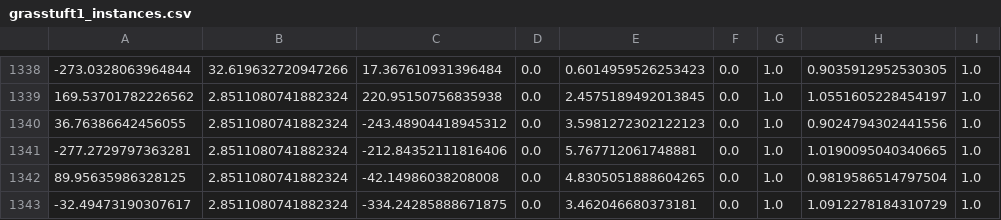
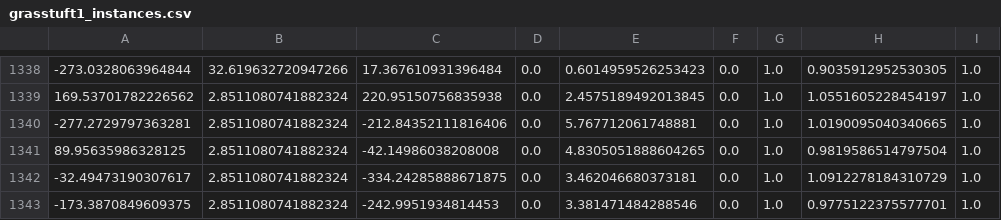
Before and after one commit to jaxsonp/car-game, a CSV file: assets/grasstuft1_instances.csv, drawn as a sheet; only a part is shown, gaps mark what is left out; the shorter side is filled out with more unchanged rows; the diff names each change by its address in the sheet, - before the commit and + after, or states it on an @@ line.

```diff
--- a/assets/grasstuft1_instances.csv
+++ b/assets/grasstuft1_instances.csv
-row 1340: 36.76386642456055 | 2.8511080741882324 | -243.48904418945312 | 0.0 | 3.5981272302122123 | 0.0 | 1.0 | 0.9024794302441556 | 1.0
```
Also changed, not shown: 11 other files.
